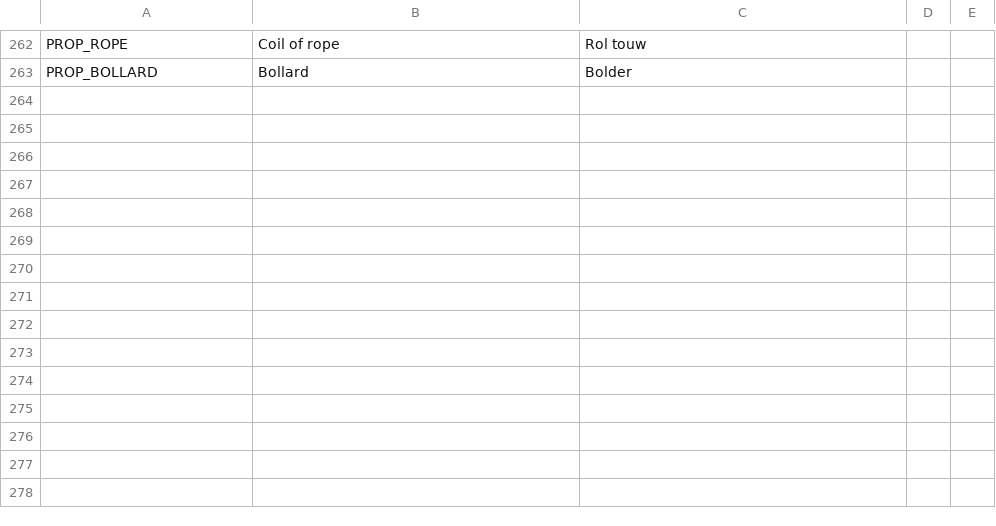
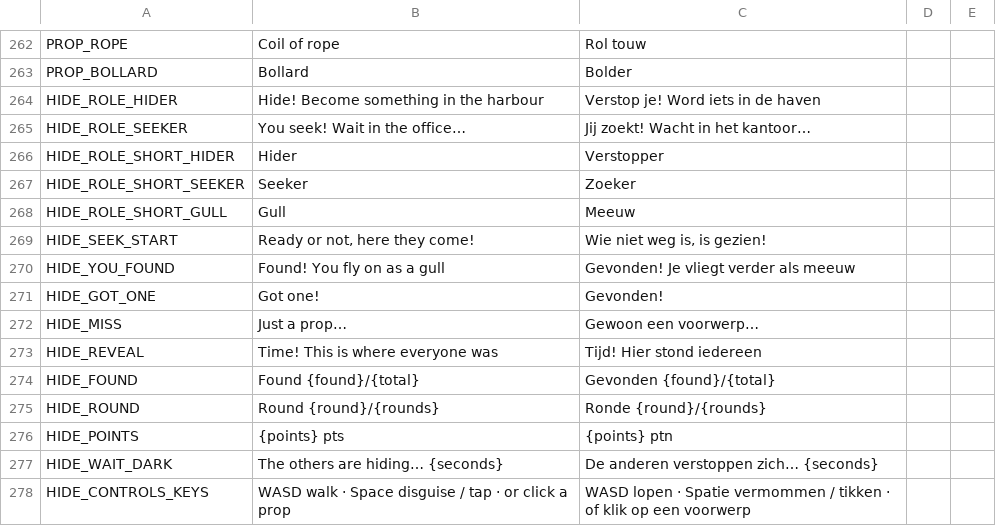
Before and after one commit to dm-utils/white-lie, a CSV file: i18n/strings.csv, drawn as a sheet; only a part is shown, gaps mark what is left out; the diff names each change by its address in the sheet, - before the commit and + after, or states it on an @@ line.

Commit message:
Phase 3 (first pass): a session playable in the browser against bots
- view/hide_view: the harbour through Getij's island shader (sea, shallow, dry) with docks, quay
  and roofs on top; props as SVG sprites; a disguised hider is drawn with the prop's own file
  (wobbles while moving); tells (footprints, ripples, noise rings); found hiders fly as gulls
- HUD: role, time, found x/4, round, points; seekers wait behind an opaque screen while others hide
- props from tools/art/props.py (8 kinds, credits row); texts NL/EN; Play in the menu starts it
- the player (seat 0) hides in the first round, seeks in the last
- IslandView takes any sim-like object

```diff
--- a/i18n/strings.csv
+++ b/i18n/strings.csv
+row 264: HIDE_ROLE_HIDER | Hide! Become something in the harbour | Verstop je! Word iets in de haven
+row 265: HIDE_ROLE_SEEKER | You seek! Wait in the office… | Jij zoekt! Wacht in het kantoor…
+row 266: HIDE_ROLE_SHORT_HIDER | Hider | Verstopper
+row 267: HIDE_ROLE_SHORT_SEEKER | Seeker | Zoeker
+row 268: HIDE_ROLE_SHORT_GULL | Gull | Meeuw
+row 269: HIDE_SEEK_START | Ready or not, here they come! | Wie niet weg is, is gezien!
+row 270: HIDE_YOU_FOUND | Found! You fly on as a gull | Gevonden! Je vliegt verder als meeuw
+row 271: HIDE_GOT_ONE | Got one! | Gevonden!
+row 272: HIDE_MISS | Just a prop… | Gewoon een voorwerp…
+row 273: HIDE_REVEAL | Time! This is where everyone was | Tijd! Hier stond iedereen
+row 274: HIDE_FOUND | Found {found}/{total} | Gevonden {found}/{total}
+row 275: HIDE_ROUND | Round {round}/{rounds} | Ronde {round}/{rounds}
+row 276: HIDE_POINTS | {points} pts | {points} ptn
+row 277: HIDE_WAIT_DARK | The others are hiding… {seconds} | De anderen verstoppen zich… {seconds}
+row 278: HIDE_CONTROLS_KEYS | WASD walk · Space disguise / tap · or click a prop | WASD lopen · Spatie vermommen / tikken · of klik op een voorwerp
```
Also changed, not shown: assets/credits.csv, 26 other files.
